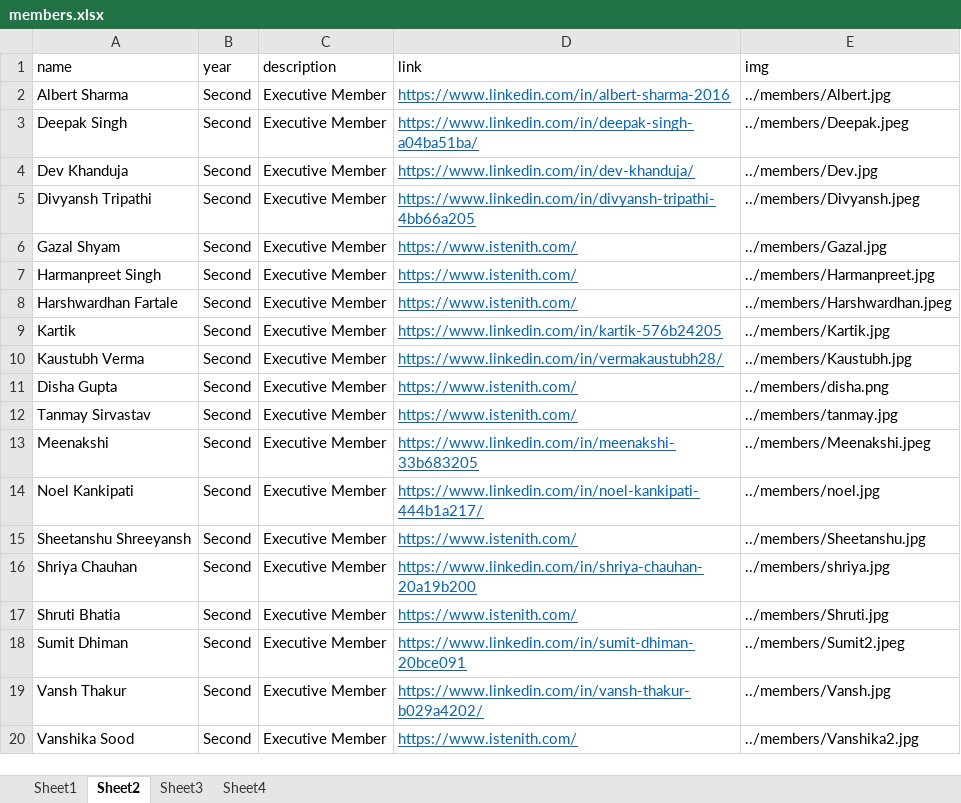
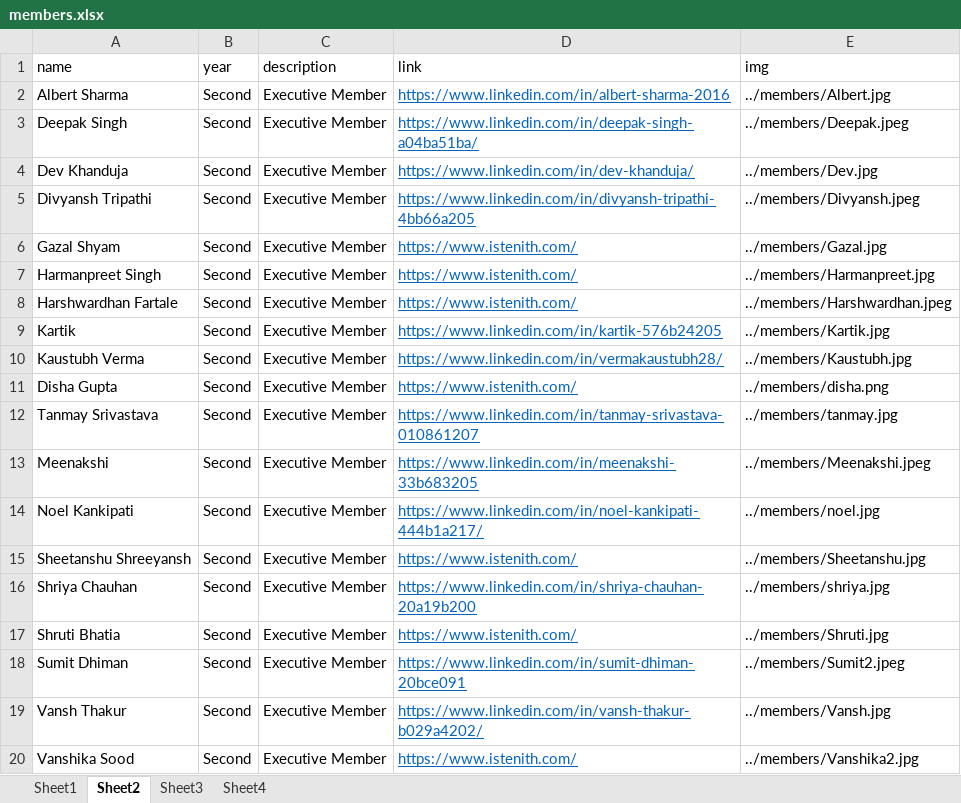
Before and after one commit to istenith/istenith.github.io, an Excel workbook: content/sheets/members.xlsx, sheet Sheet2, drawn as a sheet; values as stored, in another font and other column widths than the file's, no borders; the diff names each change by its address in the sheet, - before the commit and + after, or states it on an @@ line.

Commit message:
Edited name

```diff
--- a/content/sheets/members.xlsx (sheet Sheet2)
+++ b/content/sheets/members.xlsx (sheet Sheet2)
-A12 (name): Tanmay Sirvastav
+A12 (name): Tanmay Srivastava
-D12 (link): https://www.istenith.com/
+D12 (link): https://www.linkedin.com/in/tanmay-srivastava-010861207
```
